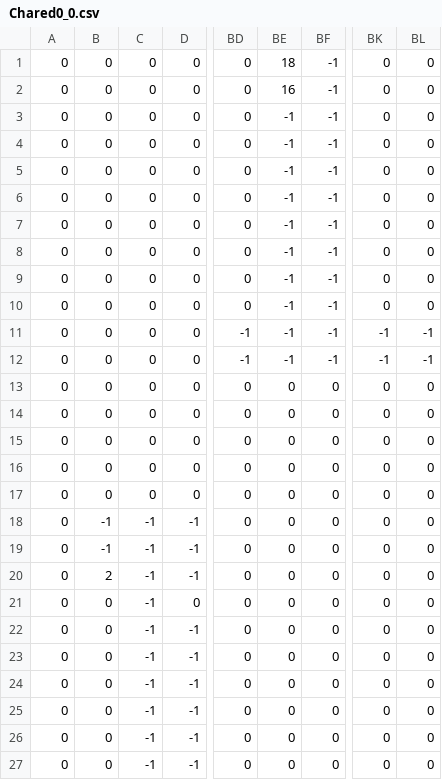
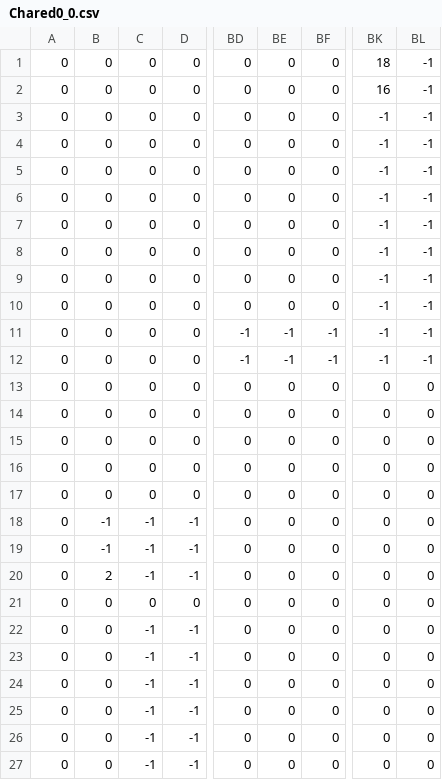
Before and after one commit to DnDesmond/UTL, a CSV file: Chared0_0.csv, drawn as a sheet; only a part is shown, gaps mark what is left out; the diff names each change by its address in the sheet, - before the commit and + after, or states it on an @@ line.

```diff
--- a/Chared0_0.csv
+++ b/Chared0_0.csv
-BE1: 18
+BE1: 0
-BF1:BF10: -1
+BF1:BF10: 0
-BK1: 0
+BK1: 18
-BL1:BL10: 0
+BL1:BL10: -1
-BE2: 16
+BE2: 0
-BK2: 0
+BK2: 16
-BE3:BE10: -1
+BE3:BE10: 0
-BK3:BK10: 0
+BK3:BK10: -1
-C21: -1
+C21: 0
```
Also changed, not shown: Chared0_-1.csv, Chared1_-1.csv, 7 other files.
